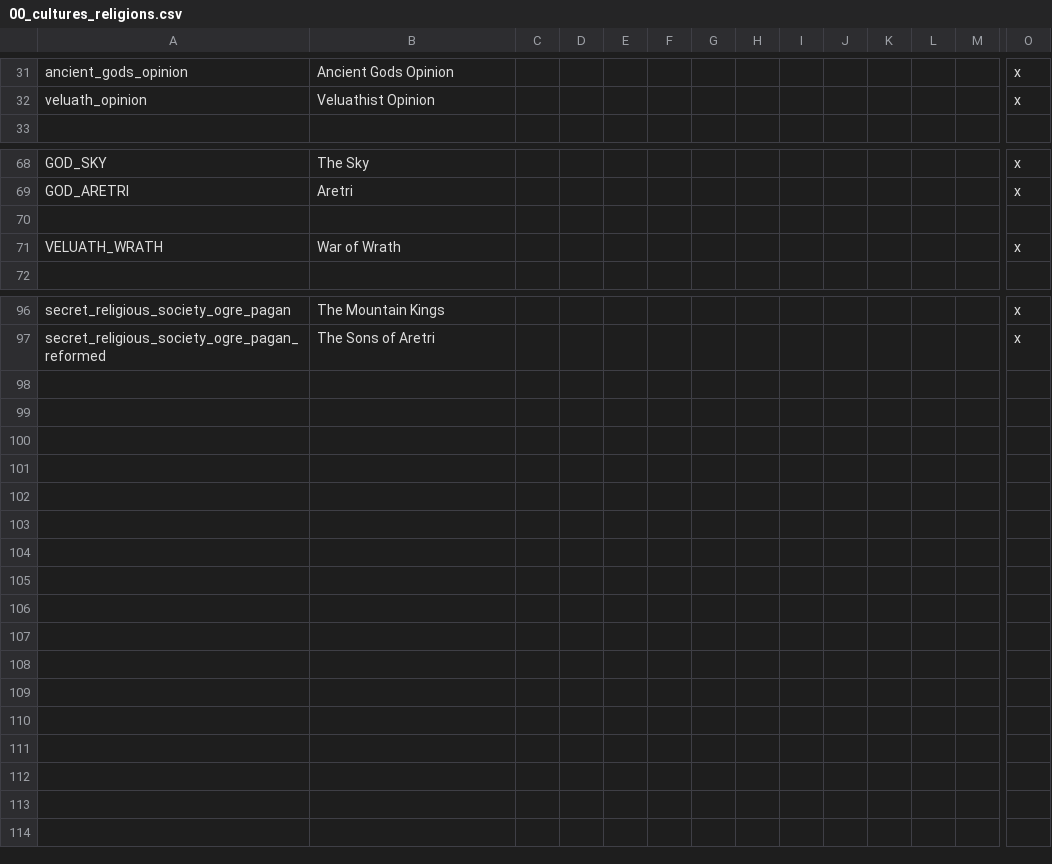
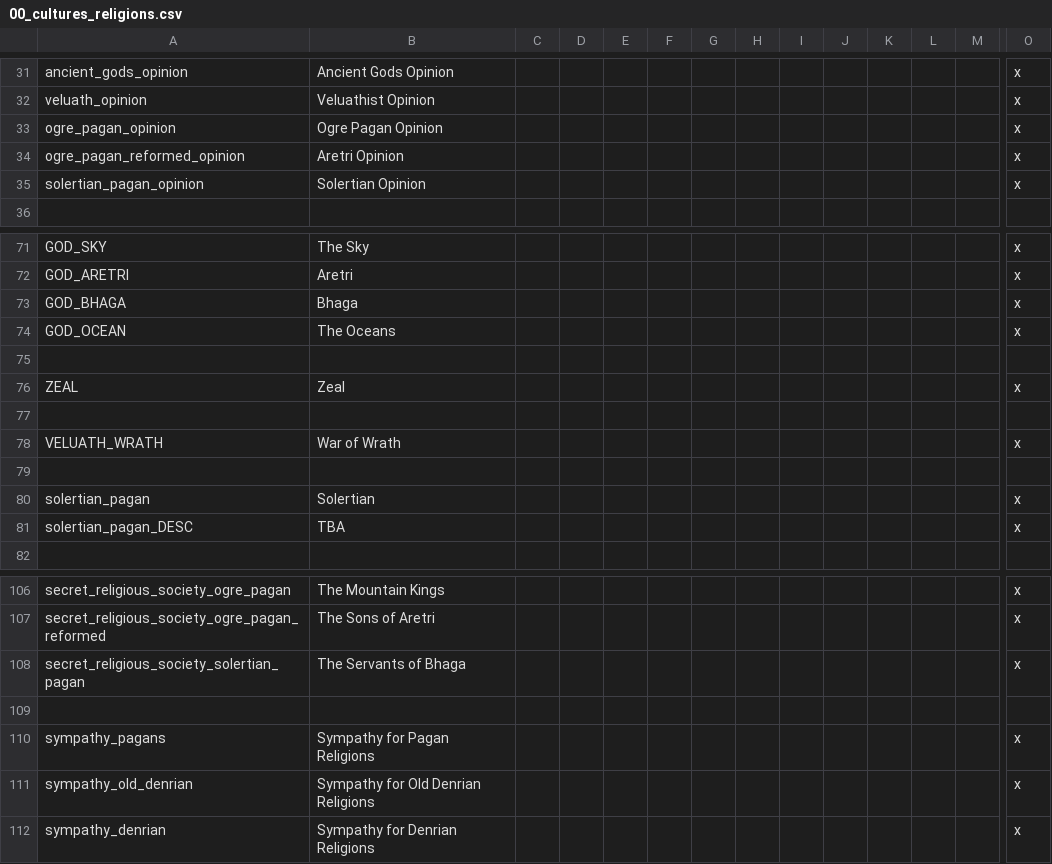
Before and after one commit to AidanSI/Modding-qui-pue, a CSV file: Sekret spooky modding/localisation/00_cultures_religions.csv, drawn as a sheet; only a part is shown, gaps mark what is left out; rows hold the shown columns only; the diff covers the shown part only; the diff names each change by its address in the sheet, - before the commit and + after, or states it on an @@ line.

```diff
--- a/Sekret spooky modding/localisation/00_cultures_religions.csv
+++ b/Sekret spooky modding/localisation/00_cultures_religions.csv
+row 33: ogre_pagan_opinion | Ogre Pagan Opinion |  |  |  |  |  |  |  |  |  |  |  | x
+row 34: ogre_pagan_reformed_opinion | Aretri Opinion |  |  |  |  |  |  |  |  |  |  |  | x
+row 35: solertian_pagan_opinion | Solertian Opinion |  |  |  |  |  |  |  |  |  |  |  | x
+row 73: GOD_BHAGA | Bhaga |  |  |  |  |  |  |  |  |  |  |  | x
+row 74: GOD_OCEAN | The Oceans |  |  |  |  |  |  |  |  |  |  |  | x
+row 75: (empty)
+row 76: ZEAL | Zeal |  |  |  |  |  |  |  |  |  |  |  | x
+row 79: (empty)
+row 80: solertian_pagan | Solertian |  |  |  |  |  |  |  |  |  |  |  | x
+row 81: solertian_pagan_DESC | TBA |  |  |  |  |  |  |  |  |  |  |  | x
+row 108: secret_religious_society_solertian_pagan | The Servants of Bhaga |  |  |  |  |  |  |  |  |  |  |  | x
+row 109: (empty)
+row 110: sympathy_pagans | Sympathy for Pagan Religions |  |  |  |  |  |  |  |  |  |  |  | x
+row 111: sympathy_old_denrian | Sympathy for Old Denrian Religions |  |  |  |  |  |  |  |  |  |  |  | x
+row 112: sympathy_denrian | Sympathy for Denrian Religions |  |  |  |  |  |  |  |  |  |  |  | x
```
Also changed, not shown: 1 added row, 1 removed row and 1 edited cell elsewhere in this file, Sekret spooky modding/localisation/00_new_govs.csv, 15 other files.
